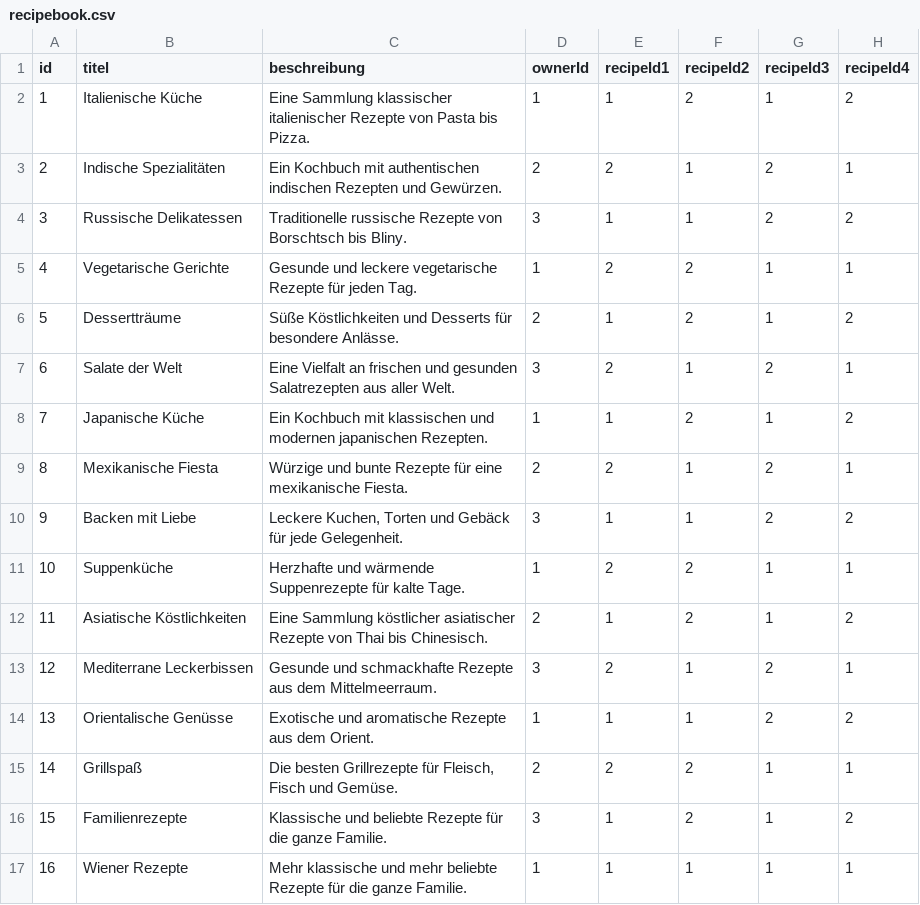
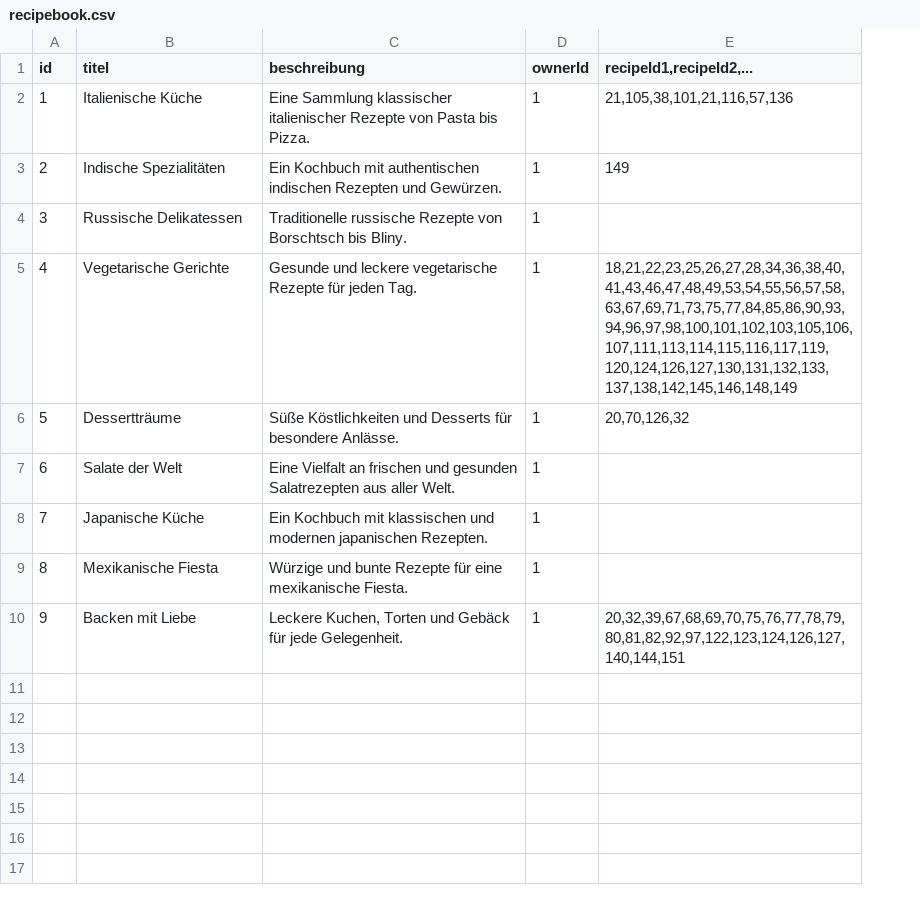
Before and after one commit to Tomoya-Hagen/SEPR-Group-project-Fork-and-Flavor, a CSV file: backend/src/main/resources/recipebook.csv, drawn as a sheet; removed rows and columns are numbered as before the commit, all else as after; the diff names each change by its address in the sheet, - before the commit and + after, or states it on an @@ line.

Commit message:
generateRecipeBooks working

```diff
--- a/backend/src/main/resources/recipebook.csv
+++ b/backend/src/main/resources/recipebook.csv
-column E (recipeId1), rows 2-10: 1 | 2 | 1 | 2 | 1 | 2 | 1 | 2 | 1
-column F (recipeId2), rows 2-10: 2 | 1 | 1 | 2 | 2 | 1 | 2 | 1 | 1
-column G (recipeId3), rows 2-10: 1 | 2 | 2 | 1 | 1 | 2 | 1 | 2 | 2
-column H (recipeId4), rows 2-10: 2 | 1 | 2 | 1 | 2 | 1 | 2 | 1 | 2
+column E (recipeId1,recipeId2,...), rows 2-10: 21,105,38,101,21,116,57,136 | 149 |  | 18,21,22,23,25,26,27,28,34,36,38,40,41,43,46,47,48,49,53,54,55,56,57,58,63,67,69,71,73,75,77,84,85,86,90,93,94,96,97,98,100,101,102,103,105,106,107,111,113,114,115,116,117,119,120,124,126,127,130,131,132,133,137,138,142,145,146,148,149 | 20,70,126,32 |  |  |  | 20,32,39,67,68,69,70,75,76,77,78,79,80,81,82,92,97,122,123,124,126,127,140,144,151
-D3 (ownerId): 2
+D3 (ownerId): 1
-D4 (ownerId): 3
+D4 (ownerId): 1
-D6 (ownerId): 2
+D6 (ownerId): 1
-D7 (ownerId): 3
+D7 (ownerId): 1
-D9 (ownerId): 2
+D9 (ownerId): 1
-D10 (ownerId): 3
+D10 (ownerId): 1
-row 11: 10 | Suppenküche | Herzhafte und wärmende Suppenrezepte für kalte Tage. | 1 | 2 | 2 | 1 | 1
-row 12: 11 | Asiatische Köstlichkeiten | Eine Sammlung köstlicher asiatischer Rezepte von Thai bis Chinesisch. | 2 | 1 | 2 | 1 | 2
-row 13: 12 | Mediterrane Leckerbissen | Gesunde und schmackhafte Rezepte aus dem Mittelmeerraum. | 3 | 2 | 1 | 2 | 1
-row 14: 13 | Orientalische Genüsse | Exotische und aromatische Rezepte aus dem Orient. | 1 | 1 | 1 | 2 | 2
-row 15: 14 | Grillspaß | Die besten Grillrezepte für Fleisch, Fisch und Gemüse. | 2 | 2 | 2 | 1 | 1
-row 16: 15 | Familienrezepte | Klassische und beliebte Rezepte für die ganze Familie. | 3 | 1 | 2 | 1 | 2
-row 17: 16 | Wiener Rezepte | Mehr klassische und mehr beliebte Rezepte für die ganze Familie. | 1 | 1 | 1 | 1 | 1
```
Also changed, not shown: 10 other files.
